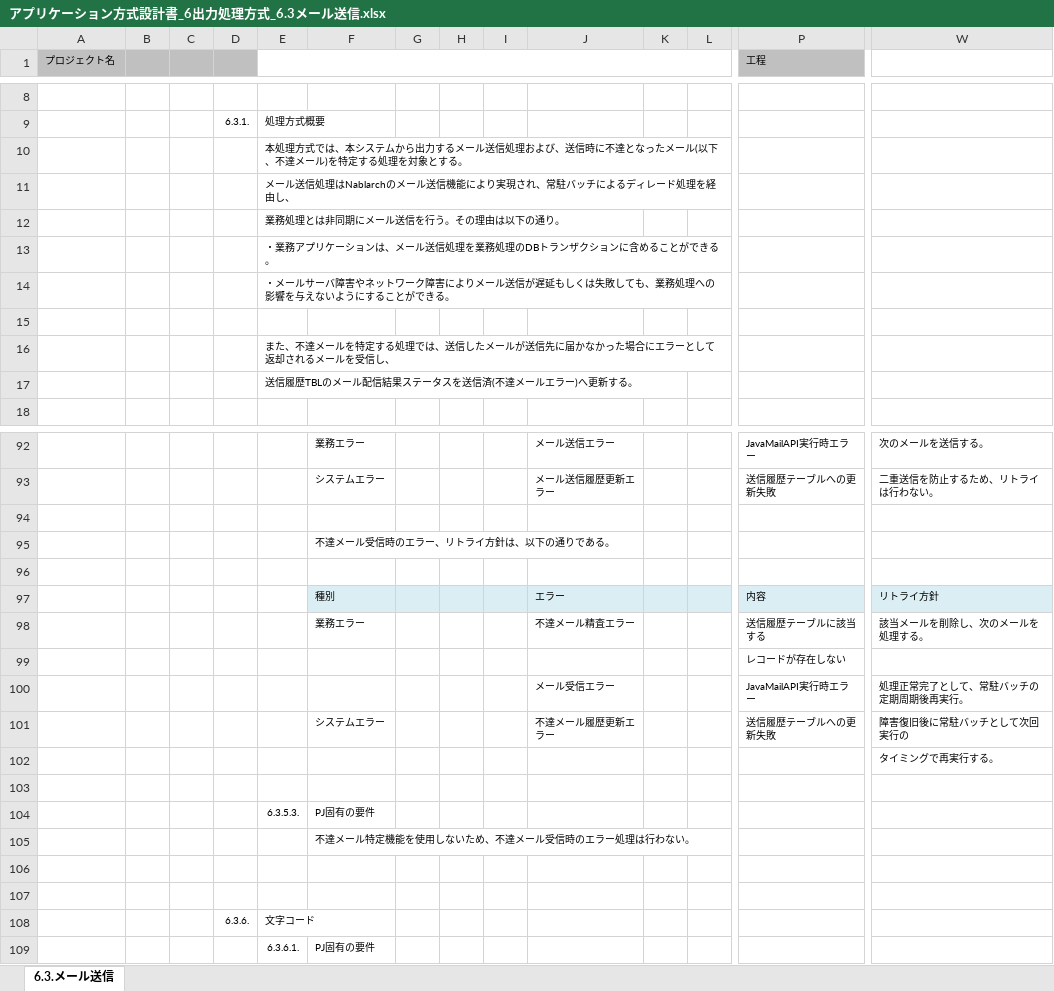
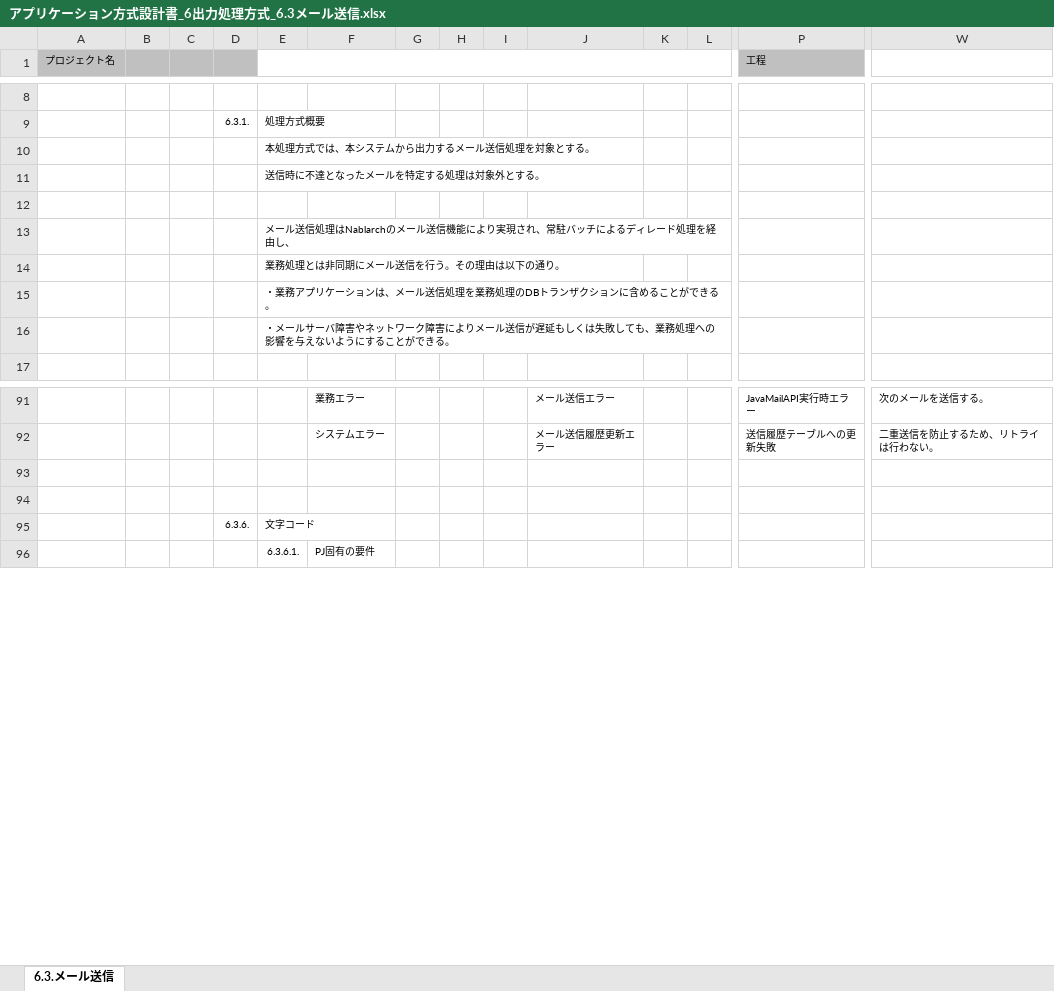
Before and after one commit to Fintan-contents/application-architecture-sample, an Excel workbook: nablarch_sample/アプリケーション方式設計書_6出力処理方式_6.3メール送信.xlsx, sheet 6.3.メール送信, drawn as a sheet; only a part is shown, gaps mark what is left out; values as stored, in another font and other column widths than the file's, no borders; removed rows and columns are numbered as before the commit, all else as after; rows hold the shown columns only; the diff names each change by its address in the sheet, - before the commit and + after, or states it on an @@ line.

Commit message:
不達メールの扱いは冒頭で対象外と明記し、その後の不達メールに関する記述は削除

```diff
--- a/nablarch_sample/アプリケーション方式設計書_6出力処理方式_6.3メール送信.xlsx (sheet 6.3.メール送信)
+++ b/nablarch_sample/アプリケーション方式設計書_6出力処理方式_6.3メール送信.xlsx (sheet 6.3.メール送信)
-E10: …送信処理および、送信時に不達となったメール(以下、不達メール)を特定する処理を対象と…
+E10: …送信処理を対象と…
+row 11:  |  |  |  | 送信時に不達となったメールを特定する処理は対象外とする。
+row 12: (empty)
-row 15: (empty)
-row 16:  |  |  |  | また、不達メールを特定する処理では、送信したメールが送信先に届かなかった場合にエラーとして返却されるメールを受信し、
-row 17:  |  |  |  | 送信履歴TBLのメール配信結果ステータスを送信済(不達メールエラー)へ更新する。
-row 94: (empty)
-row 95:  |  |  |  |  | 不達メール受信時のエラー、リトライ方針は、以下の通りである。
-row 96: (empty)
-row 97:  |  |  |  |  | 種別 |  |  |  | エラー |  |  | 内容 | リトライ方針
-row 98:  |  |  |  |  | 業務エラー |  |  |  | 不達メール精査エラー |  |  | 送信履歴テーブルに該当する | 該当メールを削除し、次のメールを処理する。
-row 99:  |  |  |  |  |  |  |  |  |  |  |  | レコードが存在しない
-row 100:  |  |  |  |  |  |  |  |  | メール受信エラー |  |  | JavaMailAPI実行時エラー | 処理正常完了として、常駐バッチの定期周期後再実行。
-row 101:  |  |  |  |  | システムエラー |  |  |  | 不達メール履歴更新エラー |  |  | 送信履歴テーブルへの更新失敗 | 障害復旧後に常駐バッチとして次回実行の
-row 102:  |  |  |  |  |  |  |  |  |  |  |  |  | タイミングで再実行する。
-row 103: (empty)
-row 104:  |  |  |  | 6.3.5.3. | PJ固有の要件
-row 105:  |  |  |  |  | 不達メール特定機能を使用しないため、不達メール受信時のエラー処理は行わない。
```
Also changed, not shown: formulas that keep their value.
